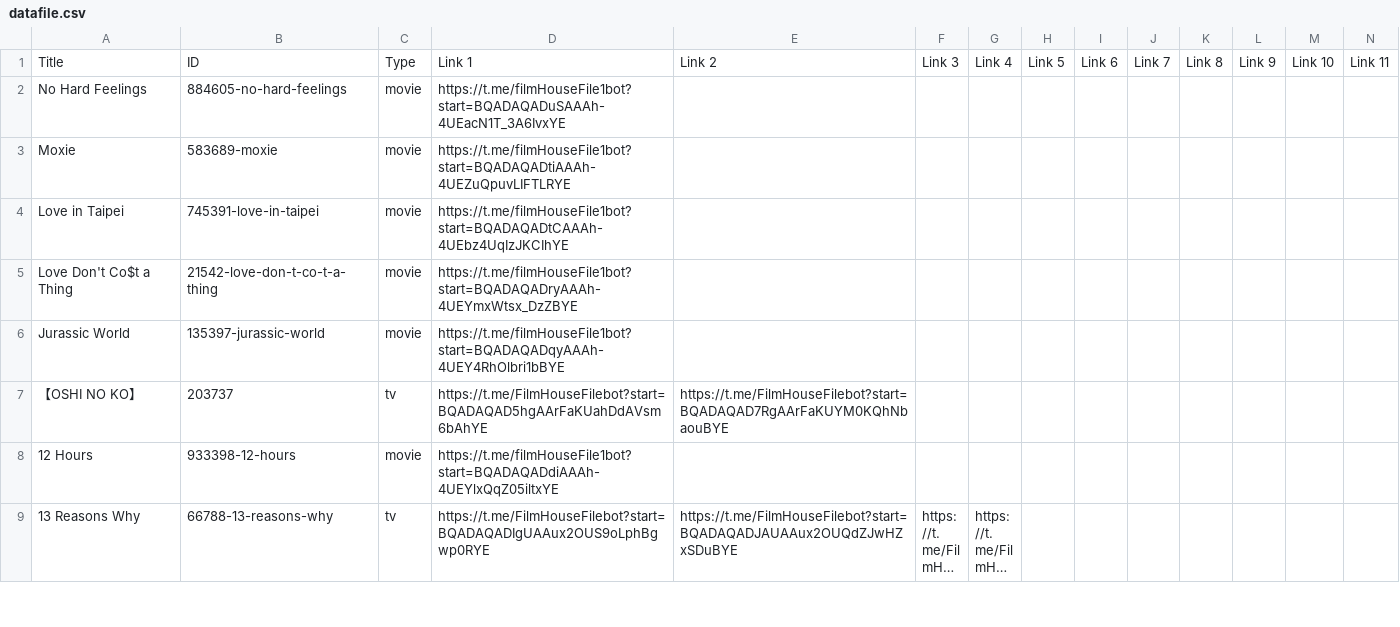
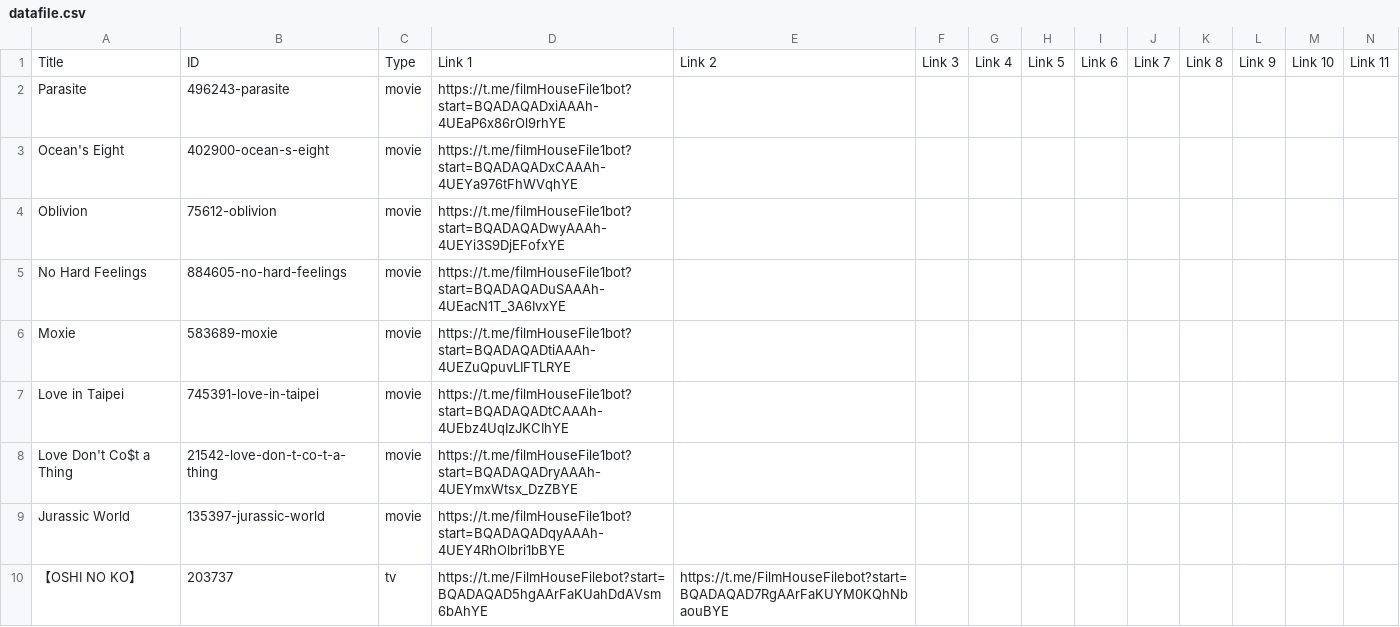
Before and after one commit to dans123456/filmhouse, a CSV file: MOVIE/Data/datafile.csv, drawn as a sheet; only a part is shown; the shorter side is filled out with more unchanged rows; long unchanged cells end in …; rows hold the shown columns only; the diff names each change by its address in the sheet, - before the commit and + after, or states it on an @@ line.

Commit message:
Update catalog (datafile.csv) from Film House Admin Panel

```diff
--- a/MOVIE/Data/datafile.csv
+++ b/MOVIE/Data/datafile.csv
+row 2: Parasite | 496243-parasite | movie | https://t.me/filmHouseFile1bot?start=BQADAQADxiAAAh-4UEaP6x86rOl9rhYE
+row 3: Ocean's Eight | 402900-ocean-s-eight | movie | https://t.me/filmHouseFile1bot?start=BQADAQADxCAAAh-4UEYa976tFhWVqhYE
+row 4: Oblivion | 75612-oblivion | movie | https://t.me/filmHouseFile1bot?start=BQADAQADwyAAAh-4UEYi3S9DjEFofxYE
```
